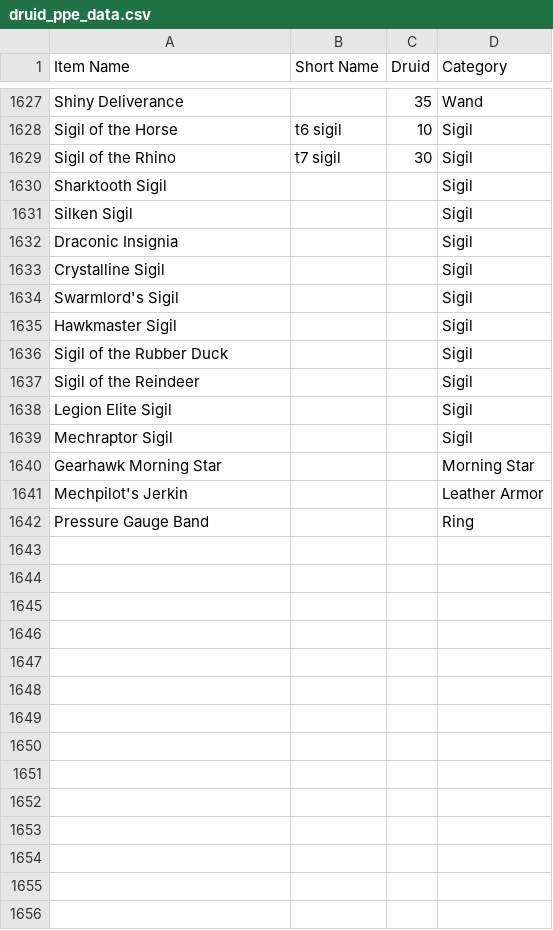
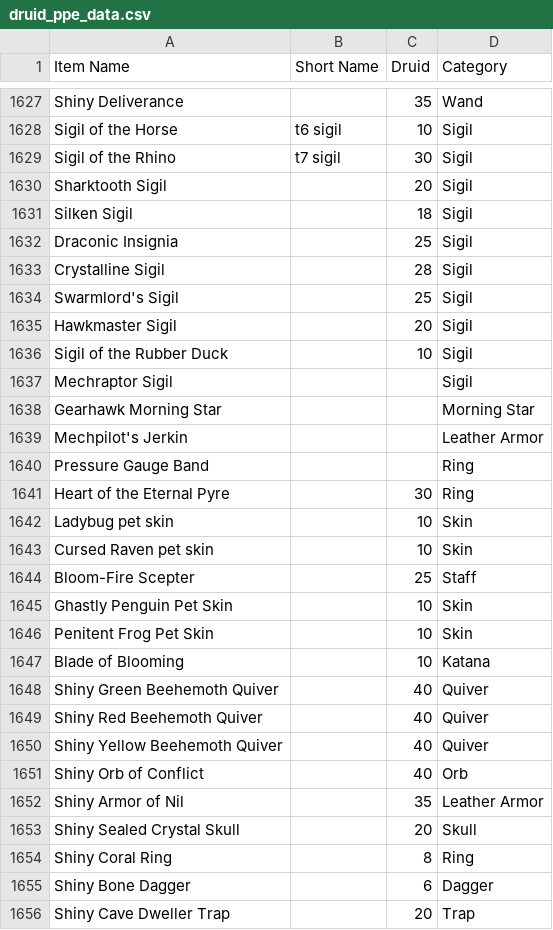
Before and after one commit to Sanketh7/contest-bot, a CSV file: druid_ppe_data.csv, drawn as a sheet; only a part is shown, gaps mark what is left out; the diff covers the shown part only.

Commit message:
points update

```diff
--- a/druid_ppe_data.csv
+++ b/druid_ppe_data.csv
@@ -1629,11 +1629,9 @@ Sigil of the Horse,t6 sigil,10,Sigil
 Sigil of the Rhino,t7 sigil,30,Sigil
-Sharktooth Sigil,,,Sigil
-Silken Sigil,,,Sigil
-Draconic Insignia,,,Sigil
-Crystalline Sigil,,,Sigil
-Swarmlord's Sigil,,,Sigil
-Hawkmaster Sigil,,,Sigil
-Sigil of the Rubber Duck,,,Sigil
-Sigil of the Reindeer,,,Sigil
-Legion Elite Sigil,,,Sigil
+Sharktooth Sigil,,20,Sigil
+Silken Sigil,,18,Sigil
+Draconic Insignia,,25,Sigil
+Crystalline Sigil,,28,Sigil
+Swarmlord's Sigil,,25,Sigil
+Hawkmaster Sigil,,20,Sigil
+Sigil of the Rubber Duck,,10,Sigil
 Mechraptor Sigil,,,Sigil
@@ -1642 +1640,17 @@ Mechpilot's Jerkin,,,Leather Armor
 Pressure Gauge Band,,,Ring
+Heart of the Eternal Pyre,,30,Ring
+Ladybug pet skin,,10,Skin
+Cursed Raven pet skin,,10,Skin
+Bloom-Fire Scepter,,25,Staff
+Ghastly Penguin Pet Skin,,10,Skin
+Penitent Frog Pet Skin,,10,Skin
+Blade of Blooming,,10,Katana
+Shiny Green Beehemoth Quiver,,40,Quiver
+Shiny Red Beehemoth Quiver,,40,Quiver
+Shiny Yellow Beehemoth Quiver,,40,Quiver
+Shiny Orb of Conflict,,40,Orb
+Shiny Armor of Nil,,35,Leather Armor
+Shiny Sealed Crystal Skull,,20,Skull
+Shiny Coral Ring,,8,Ring
+Shiny Bone Dagger,,6,Dagger
+Shiny Cave Dweller Trap,,20,Trap
```
Also changed, not shown: 28 added rows and 8 edited cells elsewhere in this file.
